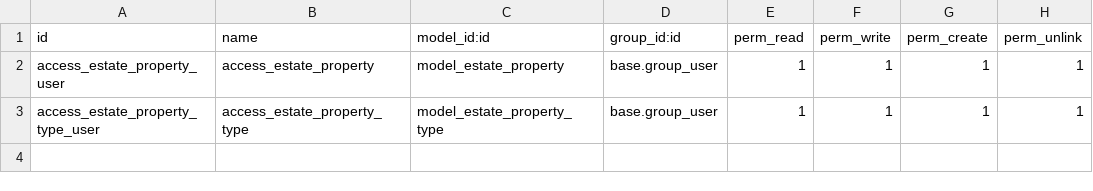
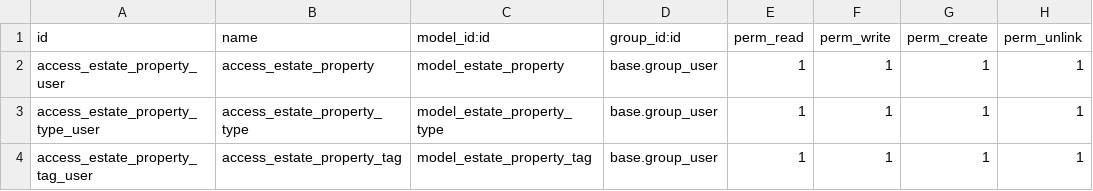
Before and after one commit to ThamerAyachi/odoo-training, a CSV file: custom_addons/estate/security/ir.model.access.csv, drawn as a sheet.

```diff
--- a/custom_addons/estate/security/ir.model.access.csv
+++ b/custom_addons/estate/security/ir.model.access.csv
@@ -3 +3,2 @@ access_estate_property_user,access_estate_property,model_estate_property,base.gr
 access_estate_property_type_user,access_estate_property_type,model_estate_property_type,base.group_user,1,1,1,1
+access_estate_property_tag_user,access_estate_property_tag,model_estate_property_tag,base.group_user,1,1,1,1
```
Also changed, not shown: 7 other files.
